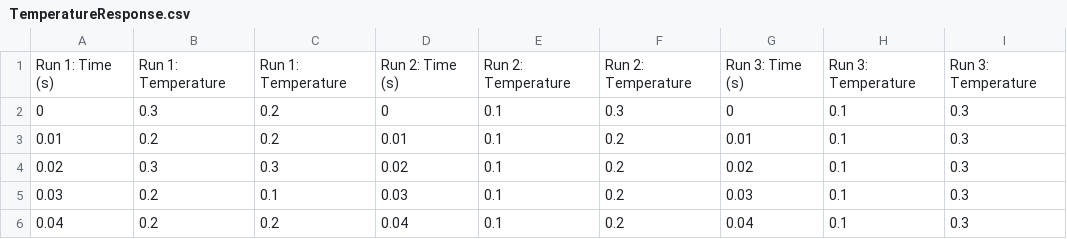
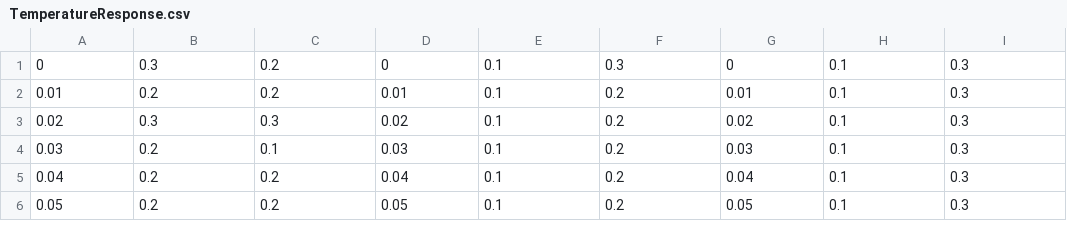
Before and after one commit to TobGerken/ISAT300, a CSV file: Data/TemperatureResponse.csv, drawn as a sheet; only a part is shown; the shorter side is filled out with more unchanged rows; the diff names each change by its address in the sheet, - before the commit and + after, or states it on an @@ line.

Commit message:
fixed t header

```diff
--- a/Data/TemperatureResponse.csv
+++ b/Data/TemperatureResponse.csv
-row 1: Run 1: Time (s) | Run 1: Temperature | Run 1: Temperature | Run 2: Time (s) | Run 2: Temperature | Run 2: Temperature | Run 3: Time (s) | Run 3: Temperature | Run 3: Temperature
```
